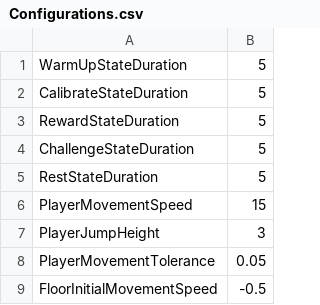
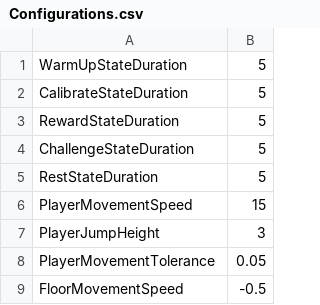
Before and after one commit to luisplata/FeriaDeLasFlores, a CSV file: Assets/StreamingAssets/Configurations.csv, drawn as a sheet.

```diff
--- a/Assets/StreamingAssets/Configurations.csv
+++ b/Assets/StreamingAssets/Configurations.csv
@@ -8,2 +8,2 @@ PlayerJumpHeight,3
 PlayerMovementTolerance,0.05
-FloorInitialMovementSpeed,-0.5
+FloorMovementSpeed,-0.5
```
Also changed, not shown: 38 other files.
